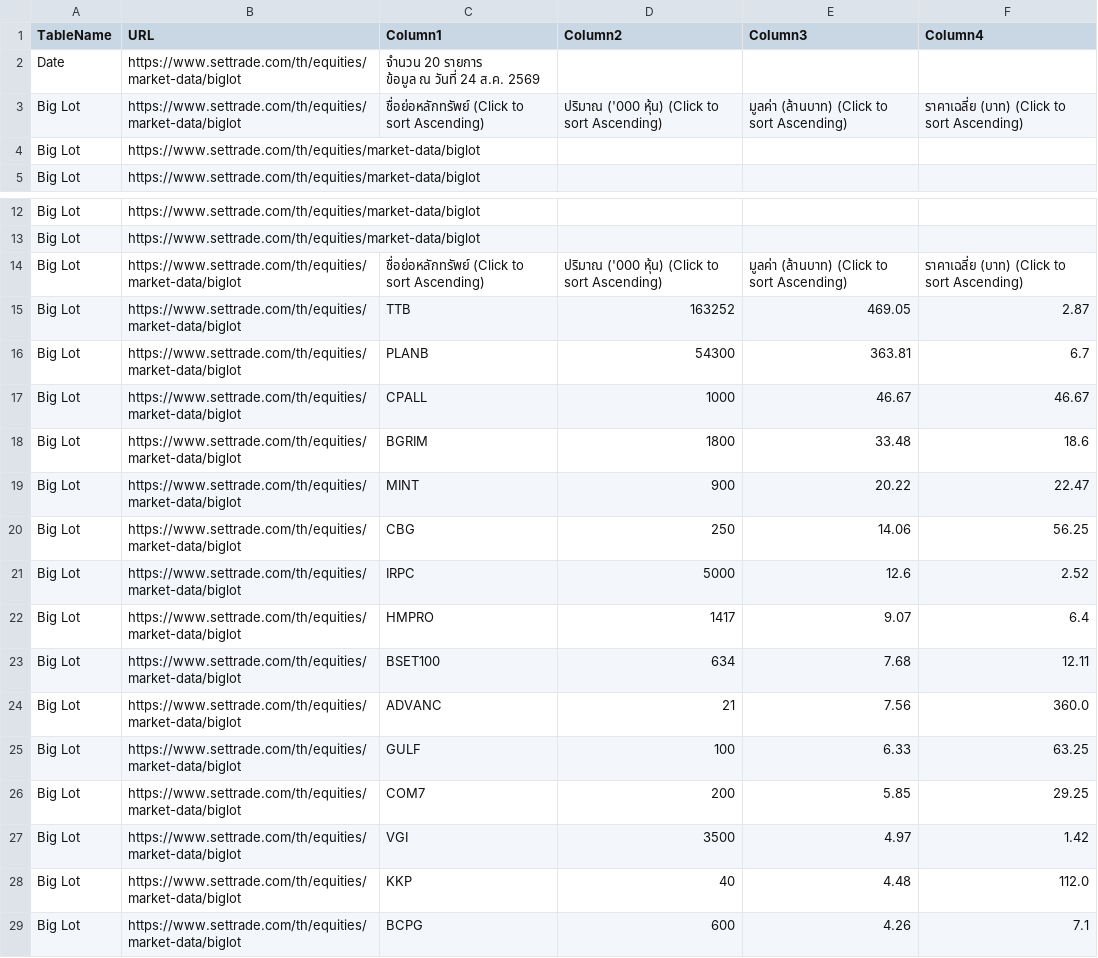
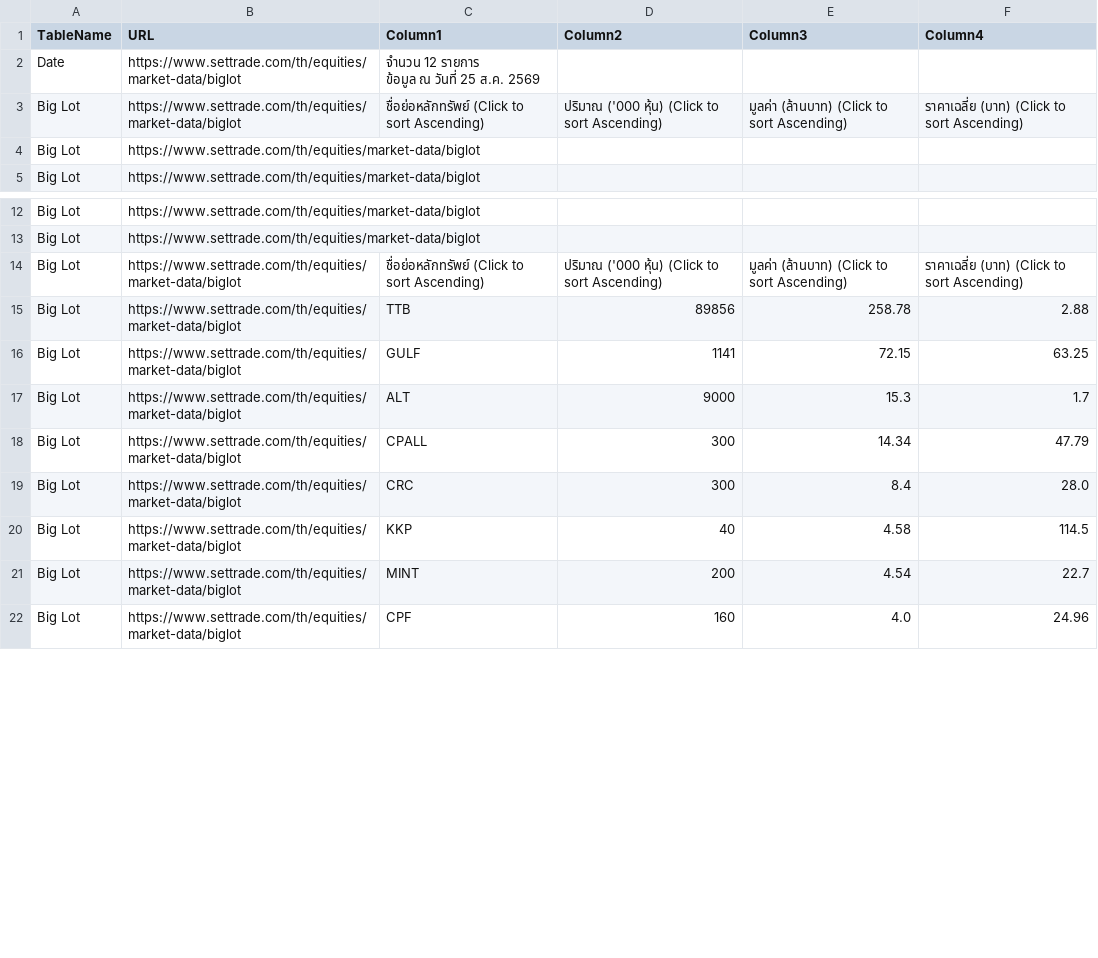
Before and after one commit to ake9522/biglot, a CSV file: data_biglot/biglot_market_data.csv, drawn as a sheet; only a part is shown, gaps mark what is left out; the diff covers the shown part only.

```diff
--- a/data_biglot/biglot_market_data.csv
+++ b/data_biglot/biglot_market_data.csv
@@ -1,4 +1,4 @@
 TableName,URL,Column1,Column2,Column3,Column4
-Date,https://www.settrade.com/th/equities/market-data/biglot,"จำนวน 20 รายการ
-         ข้อมูล ณ วันที่ 24 ส.ค. 2569",,,
+Date,https://www.settrade.com/th/equities/market-data/biglot,"จำนวน 12 รายการ
+         ข้อมูล ณ วันที่ 25 ส.ค. 2569",,,
 Big Lot,https://www.settrade.com/th/equities/market-data/biglot,ชื่อย่อหลักทรัพย์  (Click to sort Ascending),ปริมาณ ('000 หุ้น)  (Click to sort Ascending),มูลค่า (ล้านบาท)  (Click to sort Ascending),ราคาเฉลี่ย (บาท)  (Click to sort Ascending)
@@ -15,16 +15,9 @@ Big Lot,https://www.settrade.com/th/equities/market-data/biglot,,,,
 Big Lot,https://www.settrade.com/th/equities/market-data/biglot,ชื่อย่อหลักทรัพย์  (Click to sort Ascending),ปริมาณ ('000 หุ้น)  (Click to sort Ascending),มูลค่า (ล้านบาท)  (Click to sort Ascending),ราคาเฉลี่ย (บาท)  (Click to sort Ascending)
-Big Lot,https://www.settrade.com/th/equities/market-data/biglot,TTB,163252,469.05,2.87
-Big Lot,https://www.settrade.com/th/equities/market-data/biglot,PLANB,54300,363.81,6.7
-Big Lot,https://www.settrade.com/th/equities/market-data/biglot,CPALL,1000,46.67,46.67
-Big Lot,https://www.settrade.com/th/equities/market-data/biglot,BGRIM,1800,33.48,18.6
-Big Lot,https://www.settrade.com/th/equities/market-data/biglot,MINT,900,20.22,22.47
-Big Lot,https://www.settrade.com/th/equities/market-data/biglot,CBG,250,14.06,56.25
-Big Lot,https://www.settrade.com/th/equities/market-data/biglot,IRPC,5000,12.6,2.52
-Big Lot,https://www.settrade.com/th/equities/market-data/biglot,HMPRO,1417,9.07,6.4
-Big Lot,https://www.settrade.com/th/equities/market-data/biglot,BSET100,634,7.68,12.11
-Big Lot,https://www.settrade.com/th/equities/market-data/biglot,ADVANC,21,7.56,360.0
-Big Lot,https://www.settrade.com/th/equities/market-data/biglot,GULF,100,6.33,63.25
-Big Lot,https://www.settrade.com/th/equities/market-data/biglot,COM7,200,5.85,29.25
-Big Lot,https://www.settrade.com/th/equities/market-data/biglot,VGI,3500,4.97,1.42
-Big Lot,https://www.settrade.com/th/equities/market-data/biglot,KKP,40,4.48,112.0
-Big Lot,https://www.settrade.com/th/equities/market-data/biglot,BCPG,600,4.26,7.1
+Big Lot,https://www.settrade.com/th/equities/market-data/biglot,TTB,89856,258.78,2.88
+Big Lot,https://www.settrade.com/th/equities/market-data/biglot,GULF,1141,72.15,63.25
+Big Lot,https://www.settrade.com/th/equities/market-data/biglot,ALT,9000,15.3,1.7
+Big Lot,https://www.settrade.com/th/equities/market-data/biglot,CPALL,300,14.34,47.79
+Big Lot,https://www.settrade.com/th/equities/market-data/biglot,CRC,300,8.4,28.0
+Big Lot,https://www.settrade.com/th/equities/market-data/biglot,KKP,40,4.58,114.5
+Big Lot,https://www.settrade.com/th/equities/market-data/biglot,MINT,200,4.54,22.7
+Big Lot,https://www.settrade.com/th/equities/market-data/biglot,CPF,160,4.0,24.96
```
Also changed, not shown: 1 added row, 2 removed rows and 9 edited cells elsewhere in this file.
